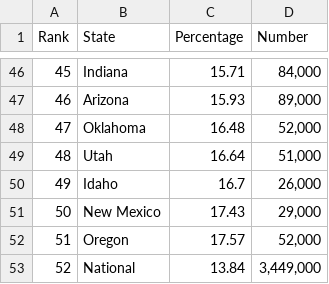
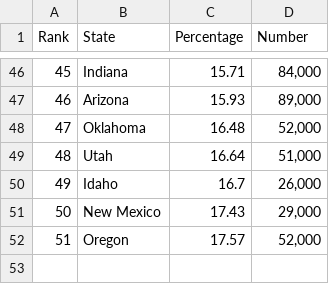
Before and after one commit to tleung22/info478-group5, a CSV file: eda/data/youths_with_at_least_one_mde.csv, drawn as a sheet; only a part is shown, gaps mark what is left out; the diff names each change by its address in the sheet, - before the commit and + after, or states it on an @@ line.

```diff
--- a/eda/data/youths_with_at_least_one_mde.csv
+++ b/eda/data/youths_with_at_least_one_mde.csv
-row 53: 52 | National | 13.84 | 3,449,000
```
Also changed, not shown: eda/data/insurance_no_coverage.csv, eda/data/no_treatment.csv, 3 other files.
